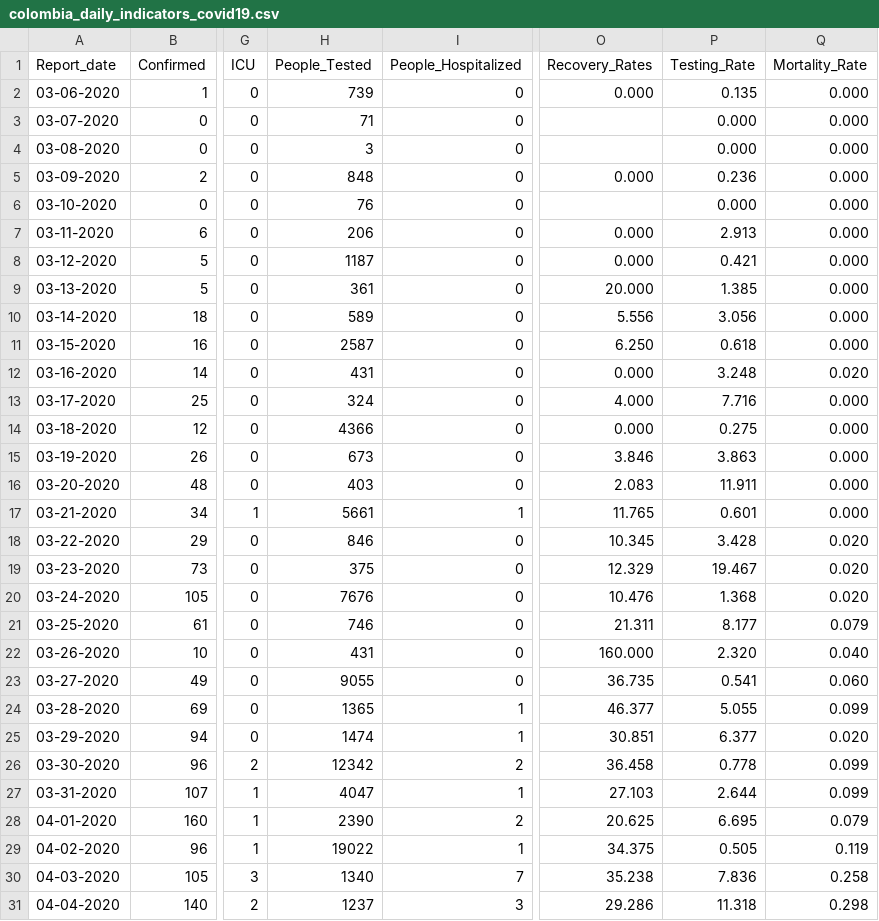
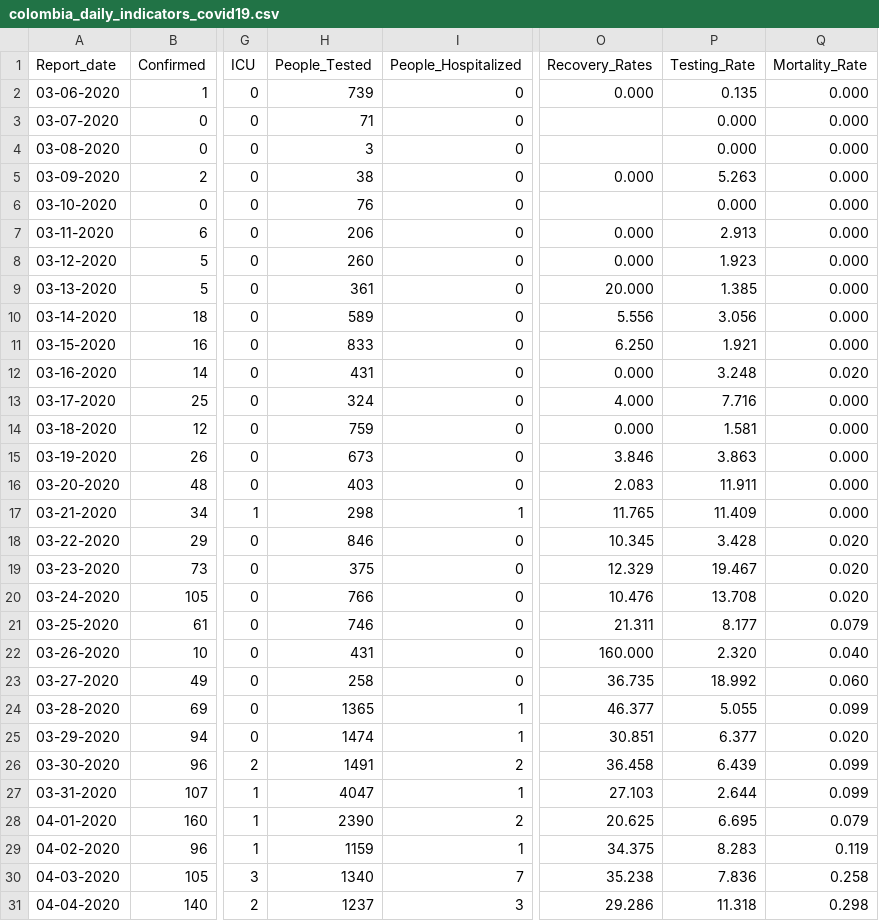
Before and after one commit to CovidDataProject/DataCovid19Colombia, a CSV file: covid_19_data_colombia/covid_19_indicators_report/colombia_daily_indicators_covid19.csv, drawn as a sheet; only a part is shown, gaps mark what is left out; the diff covers the shown part only; the diff names each change by its address in the sheet, - before the commit and + after, or states it on an @@ line.

Commit message:
Add files via upload

```diff
--- a/covid_19_data_colombia/covid_19_indicators_report/colombia_daily_indicators_covid19.csv
+++ b/covid_19_data_colombia/covid_19_indicators_report/colombia_daily_indicators_covid19.csv
-H5 (People_Tested): 848
+H5 (People_Tested): 38
-P5 (Testing_Rate): 0.236
+P5 (Testing_Rate): 5.263
-H8 (People_Tested): 1187
+H8 (People_Tested): 260
-P8 (Testing_Rate): 0.421
+P8 (Testing_Rate): 1.923
-H11 (People_Tested): 2587
+H11 (People_Tested): 833
-P11 (Testing_Rate): 0.618
+P11 (Testing_Rate): 1.921
-H14 (People_Tested): 4366
+H14 (People_Tested): 759
-P14 (Testing_Rate): 0.275
+P14 (Testing_Rate): 1.581
-H17 (People_Tested): 5661
+H17 (People_Tested): 298
-P17 (Testing_Rate): 0.601
+P17 (Testing_Rate): 11.409
-H20 (People_Tested): 7676
+H20 (People_Tested): 766
-P20 (Testing_Rate): 1.368
+P20 (Testing_Rate): 13.708
-H23 (People_Tested): 9055
+H23 (People_Tested): 258
-P23 (Testing_Rate): 0.541
+P23 (Testing_Rate): 18.992
-H26 (People_Tested): 12342
+H26 (People_Tested): 1491
-P26 (Testing_Rate): 0.778
+P26 (Testing_Rate): 6.439
-H29 (People_Tested): 19022
+H29 (People_Tested): 1159
-P29 (Testing_Rate): 0.505
+P29 (Testing_Rate): 8.283
```
Also changed, not shown: 26 edited cells elsewhere in this file.
